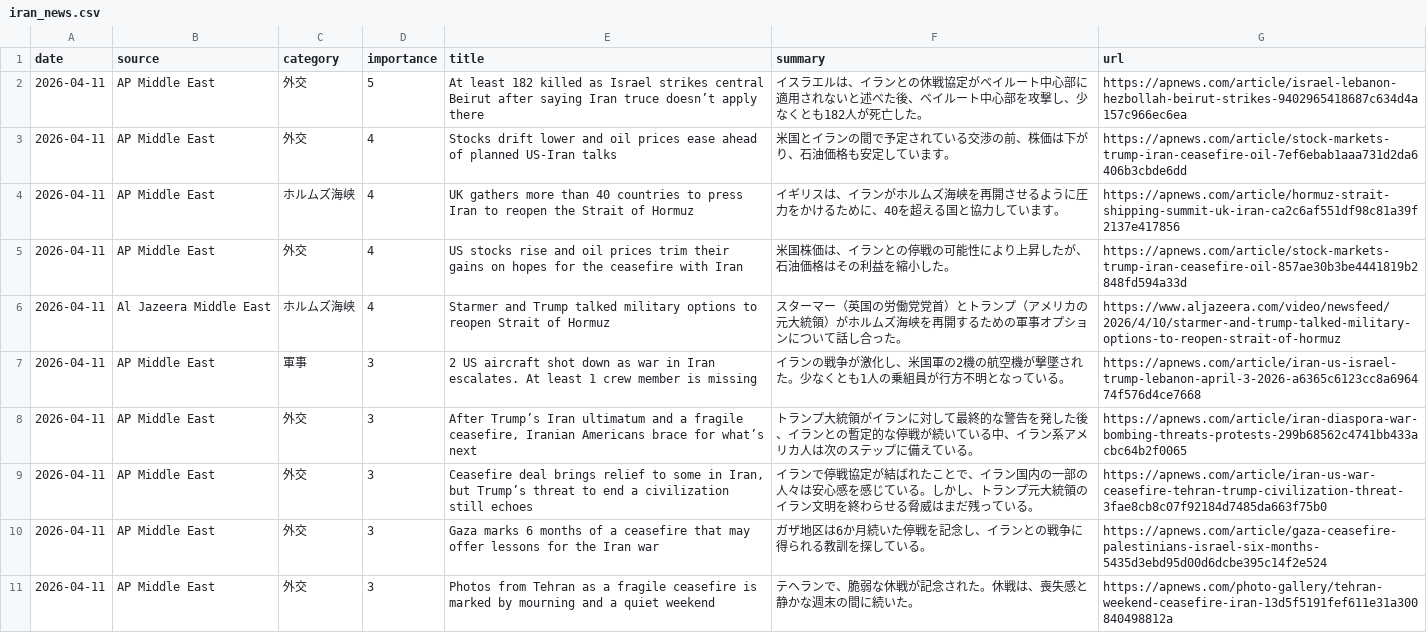
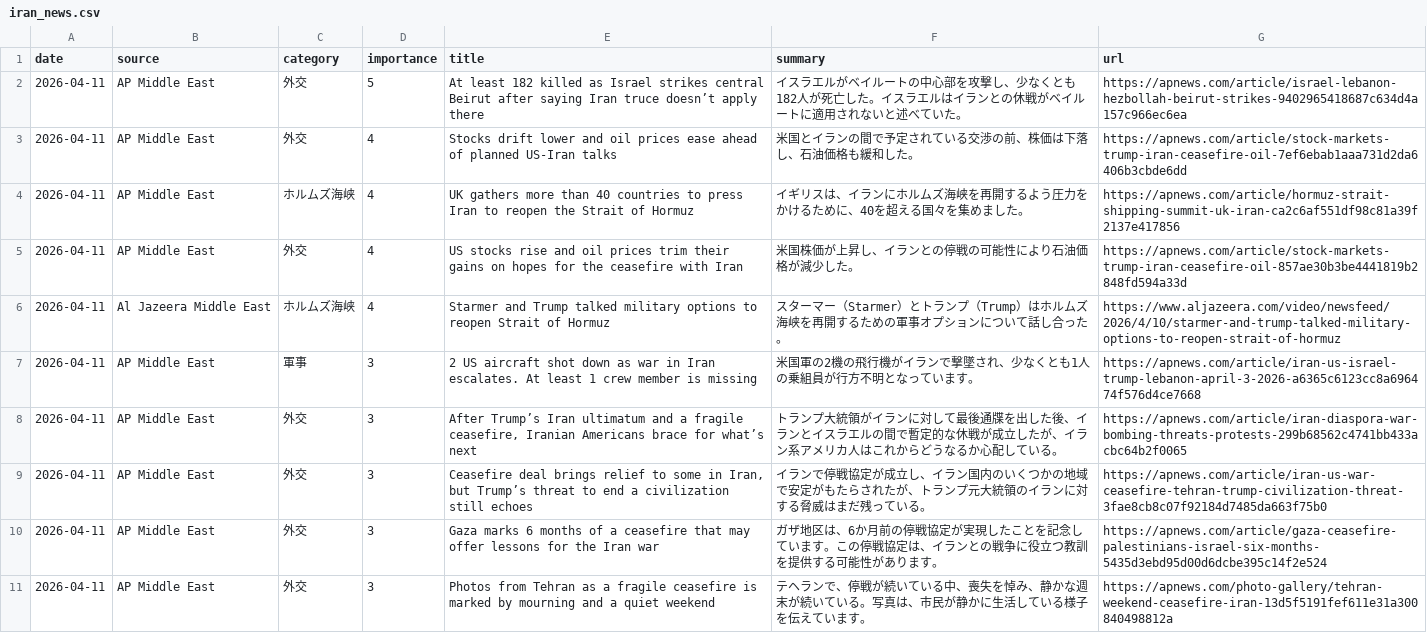
Before and after one commit to naka3-14/i-news, a CSV file: data/iran_news.csv, drawn as a sheet; only a part is shown; the diff covers the shown part only.

```diff
--- a/data/iran_news.csv
+++ b/data/iran_news.csv
@@ -1,11 +1,11 @@
 date,source,category,importance,title,summary,url
-2026-04-11,AP Middle East,外交,5,At least 182 killed as Israel strikes central Beirut after saying Iran truce doesn’t apply there,イスラエルは、イランとの休戦協定がベイルート中心部に適用されないと述べた後、ベイルート中心部を攻撃し、少なくとも182人が死亡した。,https://apnews.com/article/israel-lebanon-hezbollah-beirut-strikes-9402965418687c634d4a157c966ec6ea
-2026-04-11,AP Middle East,外交,4,Stocks drift lower and oil prices ease ahead of planned US-Iran talks,米国とイランの間で予定されている交渉の前、株価は下がり、石油価格も安定しています。,https://apnews.com/article/stock-markets-trump-iran-ceasefire-oil-7ef6ebab1aaa731d2da6406b3cbde6dd
-2026-04-11,AP Middle East,ホルムズ海峡,4,UK gathers more than 40 countries to press Iran to reopen the Strait of Hormuz,イギリスは、イランがホルムズ海峡を再開させるように圧力をかけるために、40を超える国と協力しています。,https://apnews.com/article/hormuz-strait-shipping-summit-uk-iran-ca2c6af551df98c81a39f2137e417856
-2026-04-11,AP Middle East,外交,4,US stocks rise and oil prices trim their gains on hopes for the ceasefire with Iran,米国株価は、イランとの停戦の可能性により上昇したが、石油価格はその利益を縮小した。,https://apnews.com/article/stock-markets-trump-iran-ceasefire-oil-857ae30b3be4441819b2848fd594a33d
-2026-04-11,Al Jazeera Middle East,ホルムズ海峡,4,Starmer and Trump talked military options to reopen Strait of Hormuz,スターマー（英国の労働党党首）とトランプ（アメリカの元大統領）がホルムズ海峡を再開するための軍事オプションについて話し合った。,https://www.aljazeera.com/video/newsfeed/2026/4/10/starmer-and-trump-talked-military-options-to-reopen-strait-of-hormuz
-2026-04-11,AP Middle East,軍事,3,2 US aircraft shot down as war in Iran escalates. At least 1 crew member is missing,イランの戦争が激化し、米国軍の2機の航空機が撃墜された。少なくとも1人の乗組員が行方不明となっている。,https://apnews.com/article/iran-us-israel-trump-lebanon-april-3-2026-a6365c6123cc8a696474f576d4ce7668
-2026-04-11,AP Middle East,外交,3,"After Trump’s Iran ultimatum and a fragile ceasefire, Iranian Americans brace for what’s next",トランプ大統領がイランに対して最終的な警告を発した後、イランとの暫定的な停戦が続いている中、イラン系アメリカ人は次のステップに備えている。,https://apnews.com/article/iran-diaspora-war-bombing-threats-protests-299b68562c4741bb433acbc64b2f0065
-2026-04-11,AP Middle East,外交,3,"Ceasefire deal brings relief to some in Iran, but Trump’s threat to end a civilization still echoes",イランで停戦協定が結ばれたことで、イラン国内の一部の人々は安心感を感じている。しかし、トランプ元大統領のイラン文明を終わらせる脅威はまだ残っている。,https://apnews.com/article/iran-us-war-ceasefire-tehran-trump-civilization-threat-3fae8cb8c07f92184d7485da663f75b0
-2026-04-11,AP Middle East,外交,3,Gaza marks 6 months of a ceasefire that may offer lessons for the Iran war,ガザ地区は6か月続いた停戦を記念し、イランとの戦争に得られる教訓を探している。,https://apnews.com/article/gaza-ceasefire-palestinians-israel-six-months-5435d3ebd95d00d6dcbe395c14f2e524
-2026-04-11,AP Middle East,外交,3,Photos from Tehran as a fragile ceasefire is marked by mourning and a quiet weekend,テヘランで、脆弱な休戦が記念された。休戦は、喪失感と静かな週末の間に続いた。,https://apnews.com/photo-gallery/tehran-weekend-ceasefire-iran-13d5f5191fef611e31a300840498812a
+2026-04-11,AP Middle East,外交,5,At least 182 killed as Israel strikes central Beirut after saying Iran truce doesn’t apply there,イスラエルがベイルートの中心部を攻撃し、少なくとも182人が死亡した。イスラエルはイランとの休戦がベイルートに適用されないと述べていた。,https://apnews.com/article/israel-lebanon-hezbollah-beirut-strikes-9402965418687c634d4a157c966ec6ea
+2026-04-11,AP Middle East,外交,4,Stocks drift lower and oil prices ease ahead of planned US-Iran talks,米国とイランの間で予定されている交渉の前、株価は下落し、石油価格も緩和した。,https://apnews.com/article/stock-markets-trump-iran-ceasefire-oil-7ef6ebab1aaa731d2da6406b3cbde6dd
+2026-04-11,AP Middle East,ホルムズ海峡,4,UK gathers more than 40 countries to press Iran to reopen the Strait of Hormuz,イギリスは、イランにホルムズ海峡を再開するよう圧力をかけるために、40を超える国々を集めました。,https://apnews.com/article/hormuz-strait-shipping-summit-uk-iran-ca2c6af551df98c81a39f2137e417856
+2026-04-11,AP Middle East,外交,4,US stocks rise and oil prices trim their gains on hopes for the ceasefire with Iran,米国株価が上昇し、イランとの停戦の可能性により石油価格が減少した。,https://apnews.com/article/stock-markets-trump-iran-ceasefire-oil-857ae30b3be4441819b2848fd594a33d
+2026-04-11,Al Jazeera Middle East,ホルムズ海峡,4,Starmer and Trump talked military options to reopen Strait of Hormuz,スターマー（Starmer）とトランプ（Trump）はホルムズ海峡を再開するための軍事オプションについて話し合った。,https://www.aljazeera.com/video/newsfeed/2026/4/10/starmer-and-trump-talked-military-options-to-reopen-strait-of-hormuz
+2026-04-11,AP Middle East,軍事,3,2 US aircraft shot down as war in Iran escalates. At least 1 crew member is missing,米国軍の2機の飛行機がイランで撃墜され、少なくとも1人の乗組員が行方不明となっています。,https://apnews.com/article/iran-us-israel-trump-lebanon-april-3-2026-a6365c6123cc8a696474f576d4ce7668
+2026-04-11,AP Middle East,外交,3,"After Trump’s Iran ultimatum and a fragile ceasefire, Iranian Americans brace for what’s next",トランプ大統領がイランに対して最後通牒を出した後、イランとイスラエルの間で暫定的な休戦が成立したが、イラン系アメリカ人はこれからどうなるか心配している。,https://apnews.com/article/iran-diaspora-war-bombing-threats-protests-299b68562c4741bb433acbc64b2f0065
+2026-04-11,AP Middle East,外交,3,"Ceasefire deal brings relief to some in Iran, but Trump’s threat to end a civilization still echoes",イランで停戦協定が成立し、イラン国内のいくつかの地域で安定がもたらされたが、トランプ元大統領のイランに対する脅威はまだ残っている。,https://apnews.com/article/iran-us-war-ceasefire-tehran-trump-civilization-threat-3fae8cb8c07f92184d7485da663f75b0
+2026-04-11,AP Middle East,外交,3,Gaza marks 6 months of a ceasefire that may offer lessons for the Iran war,ガザ地区は、6か月前の停戦協定が実現したことを記念しています。この停戦協定は、イランとの戦争に役立つ教訓を提供する可能性があります。,https://apnews.com/article/gaza-ceasefire-palestinians-israel-six-months-5435d3ebd95d00d6dcbe395c14f2e524
+2026-04-11,AP Middle East,外交,3,Photos from Tehran as a fragile ceasefire is marked by mourning and a quiet weekend,テヘランで、停戦が続いている中、喪失を悼み、静かな週末が続いている。写真は、市民が静かに生活している様子を伝えています。,https://apnews.com/photo-gallery/tehran-weekend-ceasefire-iran-13d5f5191fef611e31a300840498812a
```
Also changed, not shown: 9 edited cells elsewhere in this file, 5 other files.
